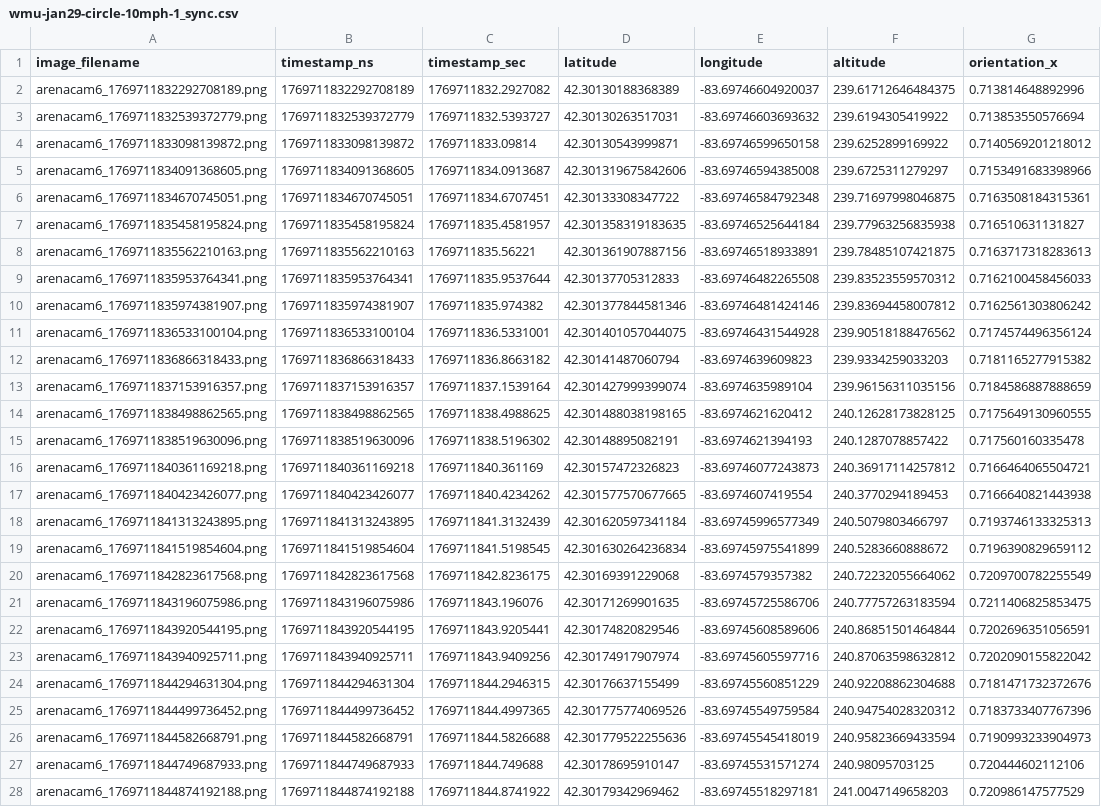
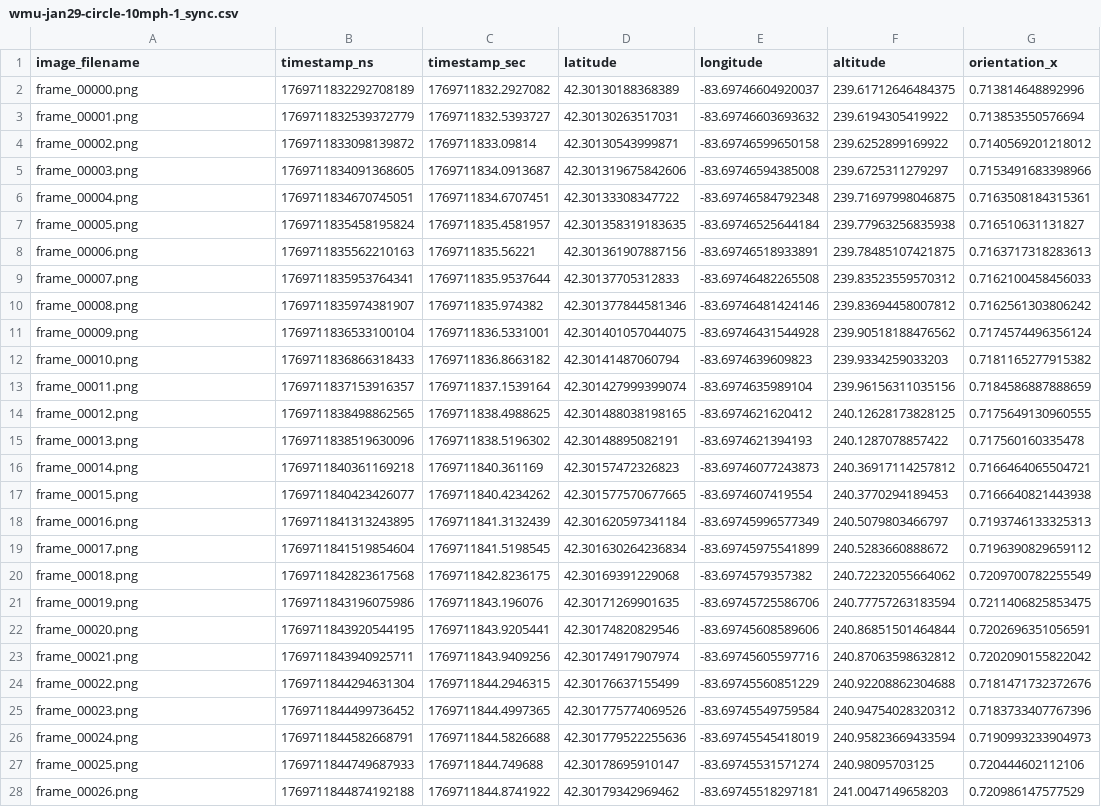
Before and after one commit to AD-Assurance-Lab/dataset--winter-driving--main, a CSV file: metadata/wmu-jan29-circle-10mph-1_sync.csv, drawn as a sheet; only a part is shown; the diff covers the shown part only; the diff names each change by its address in the sheet, - before the commit and + after, or states it on an @@ line.

```diff
--- a/metadata/wmu-jan29-circle-10mph-1_sync.csv
+++ b/metadata/wmu-jan29-circle-10mph-1_sync.csv
-A2 (image_filename): arenacam6_1769711832292708189.png
+A2 (image_filename): frame_00000.png
-A3 (image_filename): arenacam6_1769711832539372779.png
+A3 (image_filename): frame_00001.png
-A4 (image_filename): arenacam6_1769711833098139872.png
+A4 (image_filename): frame_00002.png
-A5 (image_filename): arenacam6_1769711834091368605.png
+A5 (image_filename): frame_00003.png
-A6 (image_filename): arenacam6_1769711834670745051.png
+A6 (image_filename): frame_00004.png
-A7 (image_filename): arenacam6_1769711835458195824.png
+A7 (image_filename): frame_00005.png
-A8 (image_filename): arenacam6_1769711835562210163.png
+A8 (image_filename): frame_00006.png
-A9 (image_filename): arenacam6_1769711835953764341.png
+A9 (image_filename): frame_00007.png
-A10 (image_filename): arenacam6_1769711835974381907.png
+A10 (image_filename): frame_00008.png
-A11 (image_filename): arenacam6_1769711836533100104.png
+A11 (image_filename): frame_00009.png
-A12 (image_filename): arenacam6_1769711836866318433.png
+A12 (image_filename): frame_00010.png
-A13 (image_filename): arenacam6_1769711837153916357.png
+A13 (image_filename): frame_00011.png
-A14 (image_filename): arenacam6_1769711838498862565.png
+A14 (image_filename): frame_00012.png
-A15 (image_filename): arenacam6_1769711838519630096.png
+A15 (image_filename): frame_00013.png
-A16 (image_filename): arenacam6_1769711840361169218.png
+A16 (image_filename): frame_00014.png
-A17 (image_filename): arenacam6_1769711840423426077.png
+A17 (image_filename): frame_00015.png
-A18 (image_filename): arenacam6_1769711841313243895.png
+A18 (image_filename): frame_00016.png
-A19 (image_filename): arenacam6_1769711841519854604.png
+A19 (image_filename): frame_00017.png
-A20 (image_filename): arenacam6_1769711842823617568.png
+A20 (image_filename): frame_00018.png
-A21 (image_filename): arenacam6_1769711843196075986.png
+A21 (image_filename): frame_00019.png
-A22 (image_filename): arenacam6_1769711843920544195.png
+A22 (image_filename): frame_00020.png
-A23 (image_filename): arenacam6_1769711843940925711.png
+A23 (image_filename): frame_00021.png
-A24 (image_filename): arenacam6_1769711844294631304.png
+A24 (image_filename): frame_00022.png
-A25 (image_filename): arenacam6_1769711844499736452.png
+A25 (image_filename): frame_00023.png
-A26 (image_filename): arenacam6_1769711844582668791.png
+A26 (image_filename): frame_00024.png
-A27 (image_filename): arenacam6_1769711844749687933.png
+A27 (image_filename): frame_00025.png
-A28 (image_filename): arenacam6_1769711844874192188.png
+A28 (image_filename): frame_00026.png
```
Also changed, not shown: 43 edited cells elsewhere in this file, metadata/feb23-2026_straight_20_sync.csv, metadata/feb23-2026_straight_30_sync.csv, 47 other files.
